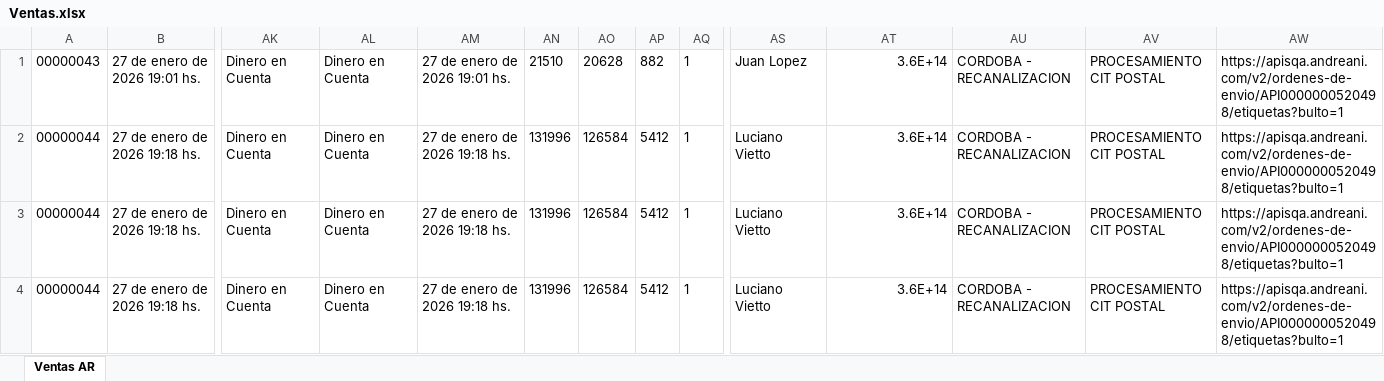
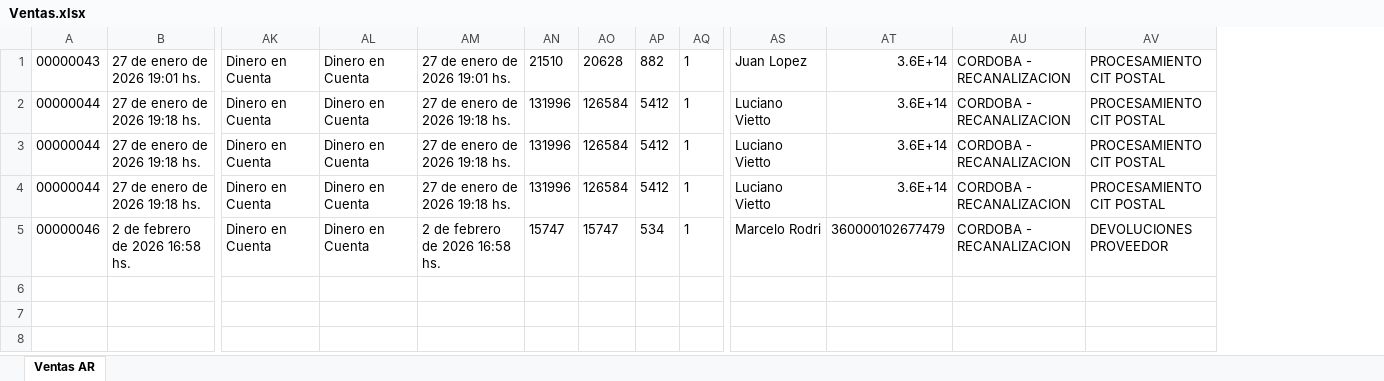
Before and after one commit to maxshopweb/api-maxshop, an Excel workbook: backend/data/temp/Ventas.xlsx, sheet Ventas AR, drawn as a sheet; only a part is shown, gaps mark what is left out; values as stored, in another font and other column widths than the file's, no borders; removed rows and columns are numbered as before the commit, all else as after; rows hold the shown columns only; the diff names each change by its address in the sheet, - before the commit and + after, or states it on an @@ line.

```diff
--- a/backend/data/temp/Ventas.xlsx (sheet Ventas AR)
+++ b/backend/data/temp/Ventas.xlsx (sheet Ventas AR)
-column AW, rows 1-4: all https://apisqa.andreani.com/v2/ordenes-de-envio/API0000000520498/etiquetas?bulto=1
+row 5: 00000046 | 2 de febrero de 2026 16:58 hs. | Dinero en Cuenta | Dinero en Cuenta | 2 de febrero de 2026 16:58 hs. | 15747 | 15747 | 534 | 1 | Marcelo Rodri | 360000102677479 | CORDOBA - RECANALIZACION | DEVOLUCIONES PROVEEDOR
```
Also changed, not shown: 26 other files.
